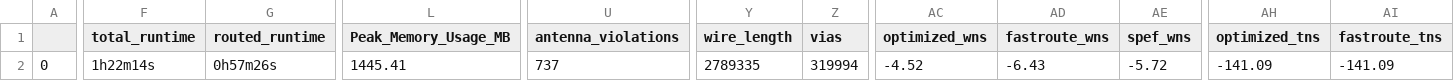
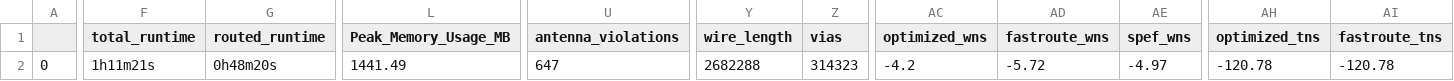
Before and after one commit to zaellis/caravel_user_project, a CSV file: signoff/user_proj_example/final_summary_report.csv, drawn as a sheet; only a part is shown, gaps mark what is left out; the diff covers the shown part only; the diff names each change by its address in the sheet, - before the commit and + after, or states it on an @@ line.

```diff
--- a/signoff/user_proj_example/final_summary_report.csv
+++ b/signoff/user_proj_example/final_summary_report.csv
-F2 (total_runtime): 1h22m14s
+F2 (total_runtime): 1h11m21s
-G2 (routed_runtime): 0h57m26s
+G2 (routed_runtime): 0h48m20s
-L2 (Peak_Memory_Usage_MB): 1445.41
+L2 (Peak_Memory_Usage_MB): 1441.49
-U2 (antenna_violations): 737
+U2 (antenna_violations): 647
-Y2 (wire_length): 2789335
+Y2 (wire_length): 2682288
-Z2 (vias): 319994
+Z2 (vias): 314323
-AC2 (optimized_wns): -4.52
+AC2 (optimized_wns): -4.2
-AD2 (fastroute_wns): -6.43
+AD2 (fastroute_wns): -5.72
-AE2 (spef_wns): -5.72
+AE2 (spef_wns): -4.97
-AH2 (optimized_tns): -141.09
+AH2 (optimized_tns): -120.78
-AI2 (fastroute_tns): -141.09
+AI2 (fastroute_tns): -120.78
```
Also changed, not shown: 11 edited cells elsewhere in this file, 11 other files.
